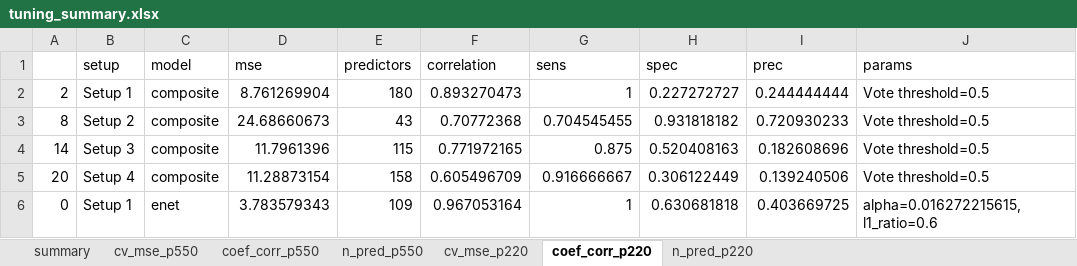
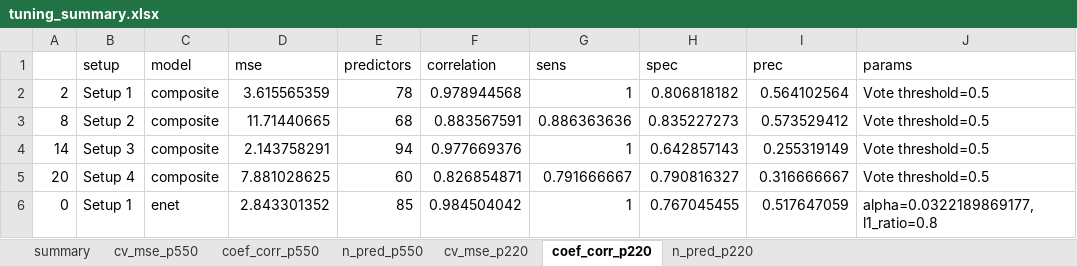
Before and after one commit to SivoDaskalov/net-reg-dissertation, an Excel workbook: python/results/tuning_summary.xlsx, sheet coef_corr_p220, drawn as a sheet; only a part is shown; values as stored, in another font and other column widths than the file's, no borders; the diff covers the shown part only; the diff names each change by its address in the sheet, - before the commit and + after, or states it on an @@ line.

Commit message:
Optimal GBLasso params updated

```diff
--- a/python/results/tuning_summary.xlsx (sheet coef_corr_p220)
+++ b/python/results/tuning_summary.xlsx (sheet coef_corr_p220)
-D2 (mse): 8.761269904
+D2 (mse): 3.615565359
-E2 (predictors): 180
+E2 (predictors): 78
-F2 (correlation): 0.893270473
+F2 (correlation): 0.978944568
-H2 (spec): 0.227272727
+H2 (spec): 0.806818182
-I2 (prec): 0.244444444
+I2 (prec): 0.564102564
-D3 (mse): 24.68660673
+D3 (mse): 11.71440665
-E3 (predictors): 43
+E3 (predictors): 68
-F3 (correlation): 0.70772368
+F3 (correlation): 0.883567591
-G3 (sens): 0.704545455
+G3 (sens): 0.886363636
-H3 (spec): 0.931818182
+H3 (spec): 0.835227273
-I3 (prec): 0.720930233
+I3 (prec): 0.573529412
-D4 (mse): 11.7961396
+D4 (mse): 2.143758291
-E4 (predictors): 115
+E4 (predictors): 94
-F4 (correlation): 0.771972165
+F4 (correlation): 0.977669376
-G4 (sens): 0.875
+G4 (sens): 1
-H4 (spec): 0.520408163
+H4 (spec): 0.642857143
-I4 (prec): 0.182608696
+I4 (prec): 0.255319149
-D5 (mse): 11.28873154
+D5 (mse): 7.881028625
-E5 (predictors): 158
+E5 (predictors): 60
-F5 (correlation): 0.605496709
+F5 (correlation): 0.826854871
-G5 (sens): 0.916666667
+G5 (sens): 0.791666667
-H5 (spec): 0.306122449
+H5 (spec): 0.790816327
-I5 (prec): 0.139240506
+I5 (prec): 0.316666667
-D6 (mse): 3.783579343
+D6 (mse): 2.843301352
-E6 (predictors): 109
+E6 (predictors): 85
-F6 (correlation): 0.967053164
+F6 (correlation): 0.984504042
-H6 (spec): 0.630681818
+H6 (spec): 0.767045455
-I6 (prec): 0.403669725
+I6 (prec): 0.517647059
-J6 (params): alpha=0.016272215615, l1_ratio=0.6
+J6 (params): alpha=0.0322189869177, l1_ratio=0.8
```
Also changed, not shown: 111 edited cells elsewhere in this sheet, sheet summary, sheet cv_mse_p220, sheet cv_mse_p550, sheet coef_corr_p550, sheet n_pred_p220, sheet n_pred_p550, hidden cells, charts or pictures, 2 other files.
